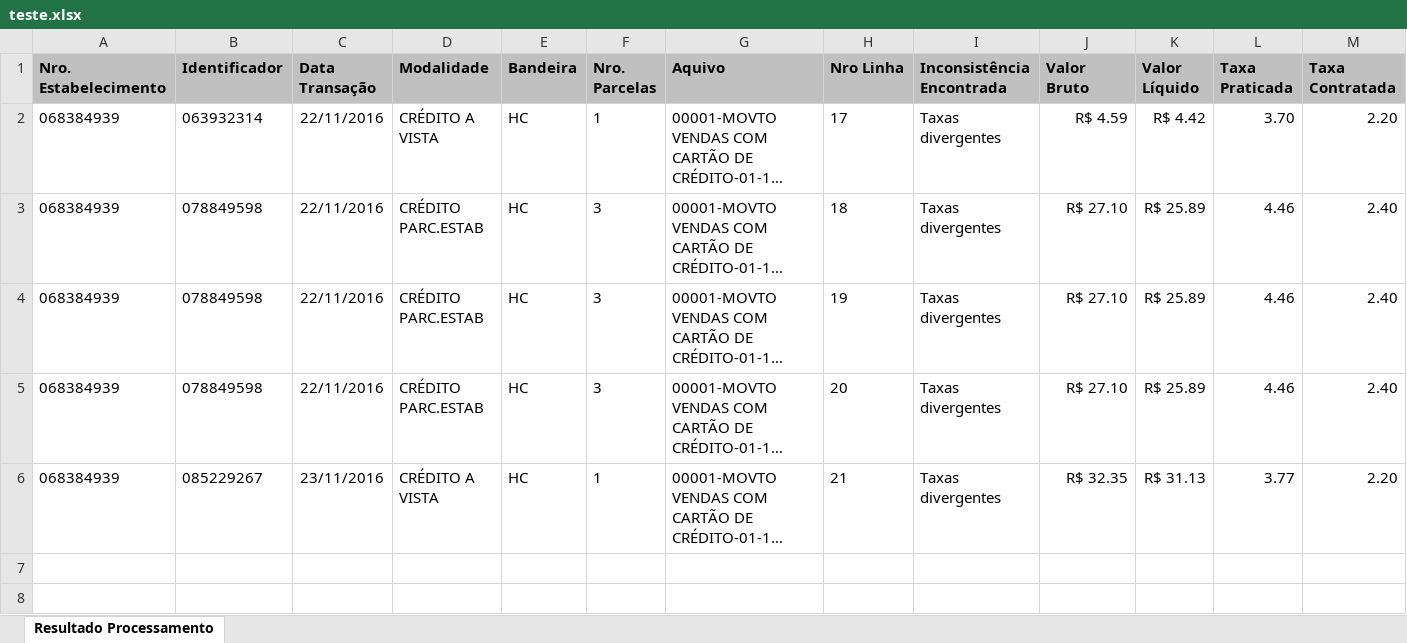
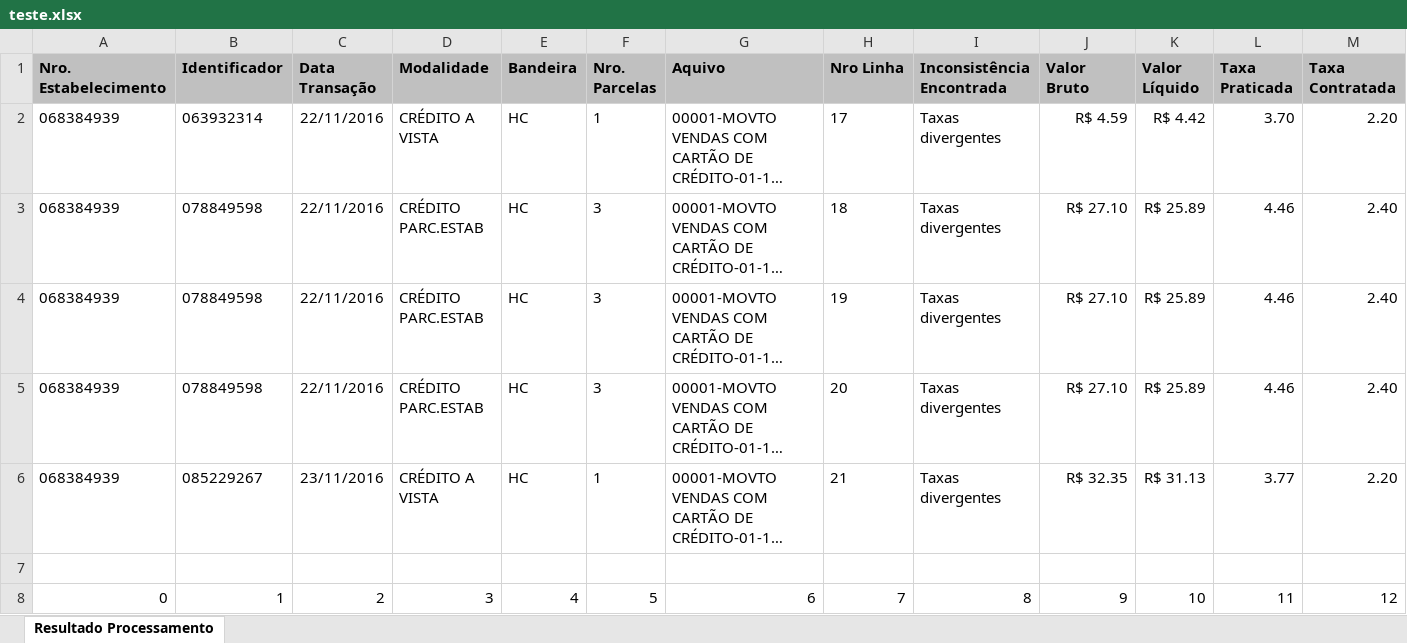
Before and after one commit to eugeniofcysne/conversor, an Excel workbook: src/main/resources/IN/teste.xlsx, sheet Resultado Processamento, drawn as a sheet; only a part is shown; long unchanged cells end in …; values as stored, in another font and other column widths than the file's, no borders; rows hold the shown columns only; the diff names each change by its address in the sheet, - before the commit and + after, or states it on an @@ line.

```diff
--- a/src/main/resources/IN/teste.xlsx (sheet Resultado Processamento)
+++ b/src/main/resources/IN/teste.xlsx (sheet Resultado Processamento)
+row 7: (empty)
+row 8: 0 | 1 | 2 | 3 | 4 | 5 | 6 | 7 | 8 | 9 | 10 | 11 | 12
```
Also changed, not shown: 9 other files.
